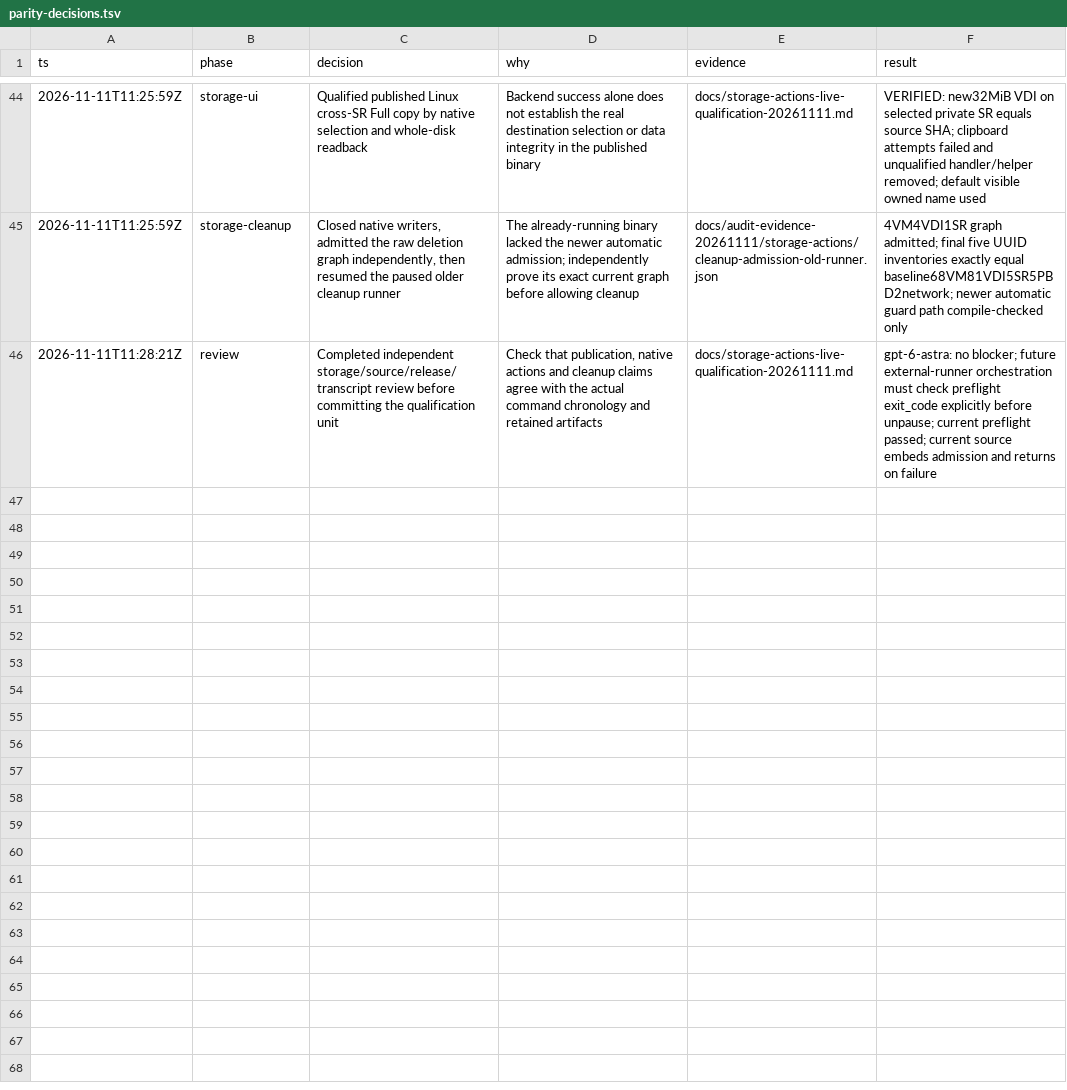
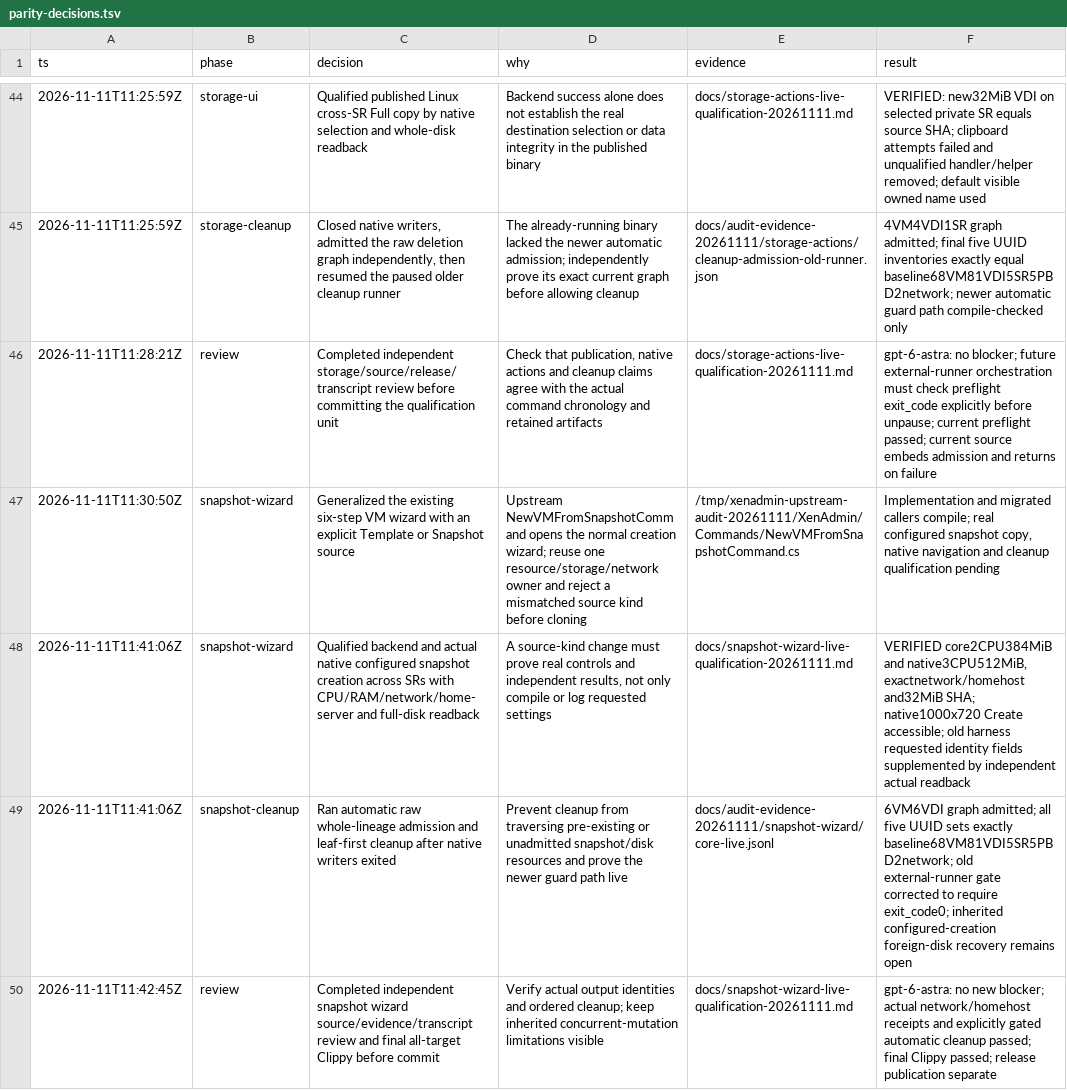
Before and after one commit to ISWORKNEXT/xenadmin, a TSV file: docs/parity-decisions.tsv, drawn as a sheet; only a part is shown, gaps mark what is left out; the diff names each change by its address in the sheet, - before the commit and + after, or states it on an @@ line.

Commit message:
feat: configure VMs from snapshots through the creation wizard

```diff
--- a/docs/parity-decisions.tsv
+++ b/docs/parity-decisions.tsv
+row 47: 2026-11-11T11:30:50Z | snapshot-wizard | Generalized the existing six-step VM wizard with an explicit Template or Snapshot source | Upstream NewVMFromSnapshotCommand opens the normal creation wizard; reuse one resource/storage/network owner and reject a mismatched source kind before cloning | /tmp/xenadmin-upstream-audit-20261111/XenAdmin/Commands/NewVMFromSnapshotCommand.cs | Implementation and migrated callers compile; real configured snapshot copy, native navigation and cleanup qualification pending
+row 48: 2026-11-11T11:41:06Z | snapshot-wizard | Qualified backend and actual native configured snapshot creation across SRs with CPU/RAM/network/home-server and full-disk readback | A source-kind change must prove real controls and independent results, not only compile or log requested settings | docs/snapshot-wizard-live-qualification-20261111.md | VERIFIED core2CPU384MiB and native3CPU512MiB, exactnetwork/homehost and32MiB SHA; native1000x720 Create accessible; old harness requested identity fields supplemented by independent actual readback
+row 49: 2026-11-11T11:41:06Z | snapshot-cleanup | Ran automatic raw whole-lineage admission and leaf-first cleanup after native writers exited | Prevent cleanup from traversing pre-existing or unadmitted snapshot/disk resources and prove the newer guard path live | docs/audit-evidence-20261111/snapshot-wizard/core-live.jsonl | 6VM6VDI graph admitted; all five UUID sets exactly baseline68VM81VDI5SR5PBD2network; old external-runner gate corrected to require exit_code0; inherited configured-creation foreign-disk recovery remains open
+row 50: 2026-11-11T11:42:45Z | review | Completed independent snapshot wizard source/evidence/transcript review and final all-target Clippy before commit | Verify actual output identities and ordered cleanup; keep inherited concurrent-mutation limitations visible | docs/snapshot-wizard-live-qualification-20261111.md | gpt-6-astra: no new blocker; actual network/homehost receipts and explicitly gated automatic cleanup passed; final Clippy passed; release publication separate
```
Also changed, not shown: 45 other files.
